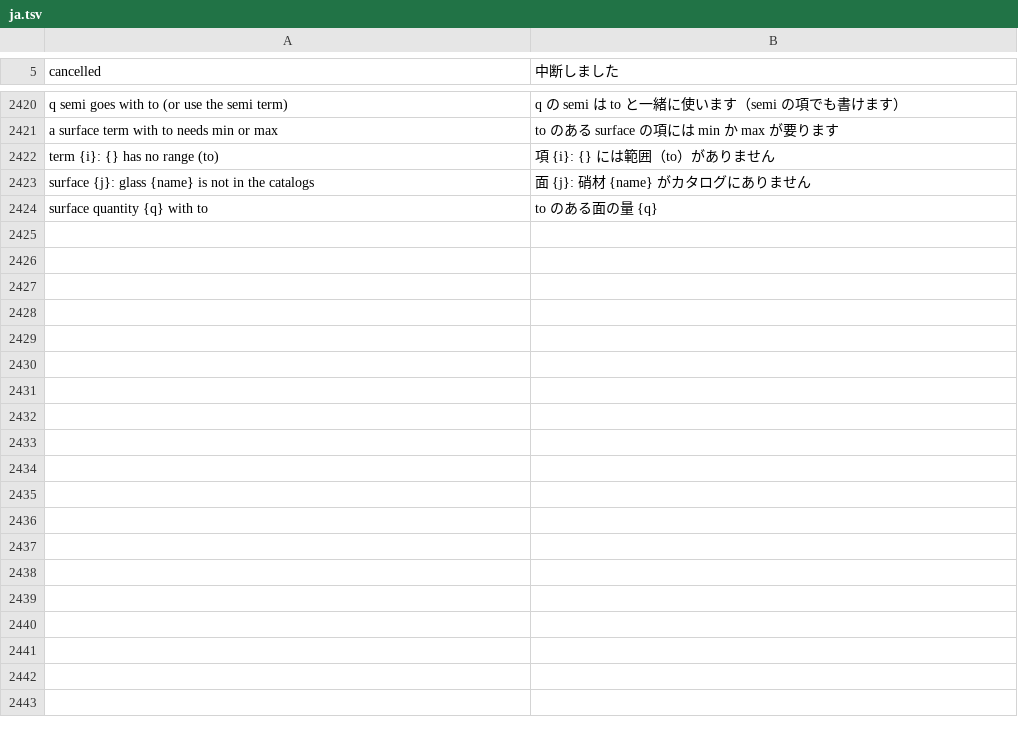
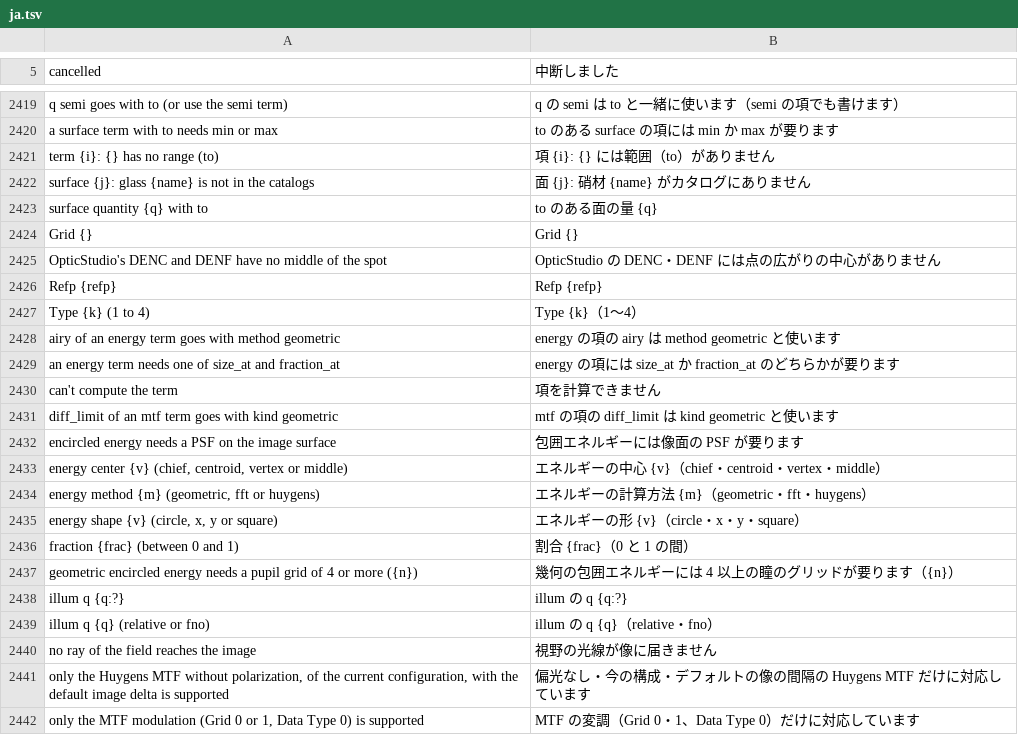
Before and after one commit to masa-iwm/lensbench, a TSV file: crates/lensbench-core/lang/ja.tsv, drawn as a sheet; only a part is shown, gaps mark what is left out; the diff covers the shown part only; the diff names each change by its address in the sheet, - before the commit and + after, or states it on an @@ line.

Commit message:
の残り: 像の質のオペランド（MTF の種類・包囲エネルギー・STRH・RELI・EFNO）

```diff
--- a/crates/lensbench-core/lang/ja.tsv
+++ b/crates/lensbench-core/lang/ja.tsv
+row 2424: Grid {} | Grid {}
+row 2425: OpticStudio's DENC and DENF have no middle of the spot | OpticStudio の DENC・DENF には点の広がりの中心がありません
+row 2426: Refp {refp} | Refp {refp}
+row 2427: Type {k} (1 to 4) | Type {k}（1〜4）
+row 2428: airy of an energy term goes with method geometric | energy の項の airy は method geometric と使います
+row 2429: an energy term needs one of size_at and fraction_at | energy の項には size_at か fraction_at のどちらかが要ります
+row 2430: can't compute the term | 項を計算できません
+row 2431: diff_limit of an mtf term goes with kind geometric | mtf の項の diff_limit は kind geometric と使います
+row 2432: encircled energy needs a PSF on the image surface | 包囲エネルギーには像面の PSF が要ります
+row 2433: energy center {v} (chief, centroid, vertex or middle) | エネルギーの中心 {v}（chief・centroid・vertex・middle）
+row 2434: energy method {m} (geometric, fft or huygens) | エネルギーの計算方法 {m}（geometric・fft・huygens）
+row 2435: energy shape {v} (circle, x, y or square) | エネルギーの形 {v}（circle・x・y・square）
+row 2436: fraction {frac} (between 0 and 1) | 割合 {frac}（0 と 1 の間）
+row 2437: geometric encircled energy needs a pupil grid of 4 or more ({n}) | 幾何の包囲エネルギーには 4 以上の瞳のグリッドが要ります（{n}）
+row 2438: illum q {q:?} | illum の q {q:?}
+row 2439: illum q {q} (relative or fno) | illum の q {q}（relative・fno）
+row 2440: no ray of the field reaches the image | 視野の光線が像に届きません
+row 2441: only the Huygens MTF without polarization, of the current configuration, with the default image delta is supported | 偏光なし・今の構成・デフォルトの像の間隔の Huygens MTF だけに対応しています
+row 2442: only the MTF modulation (Grid 0 or 1, Data Type 0) is supported | MTF の変調（Grid 0・1、Data Type 0）だけに対応しています
```
Also changed, not shown: 10 added rows and 1 removed row elsewhere in this file, crates/lensbench-gui/lang/ja.tsv, 18 other files.
